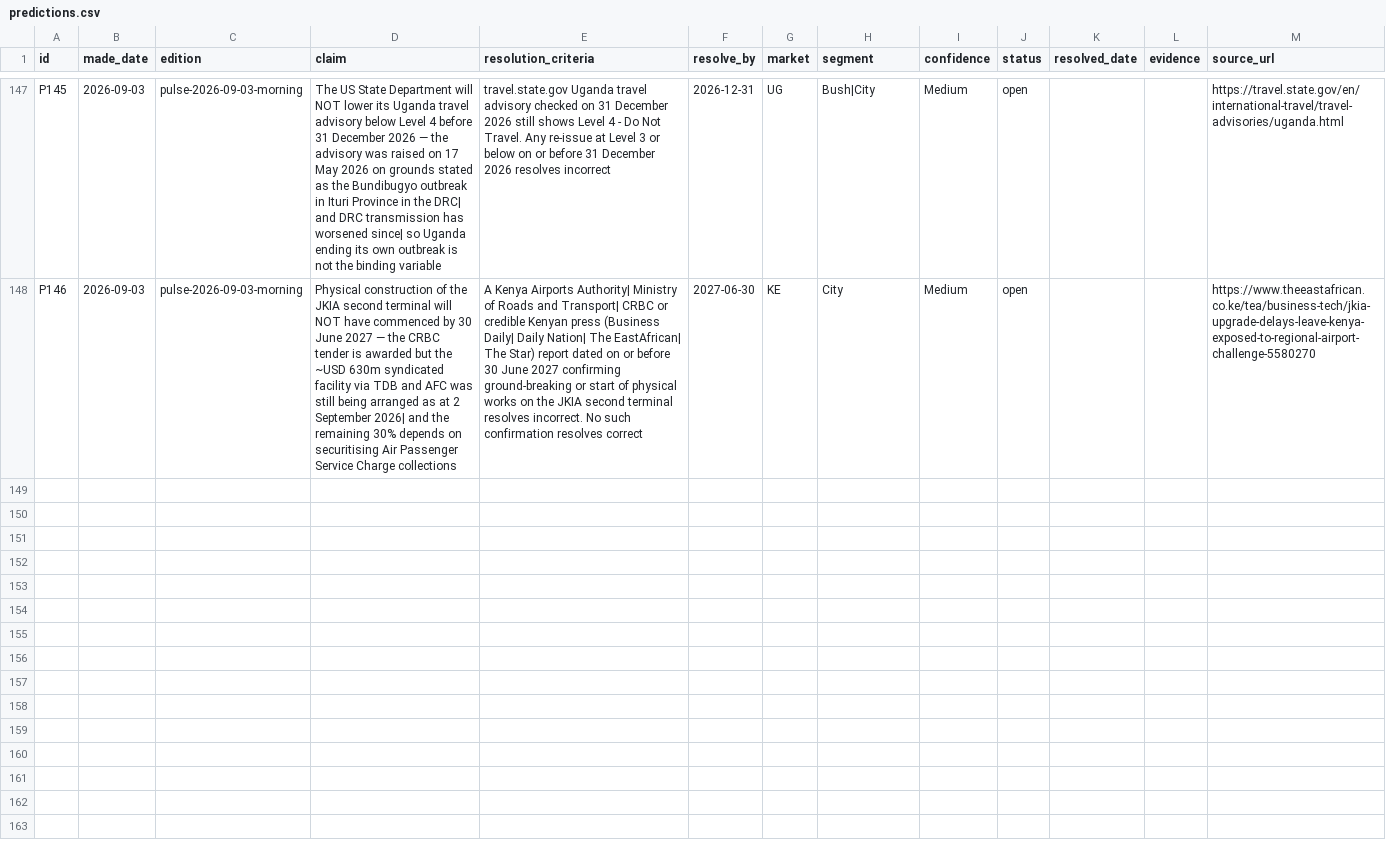
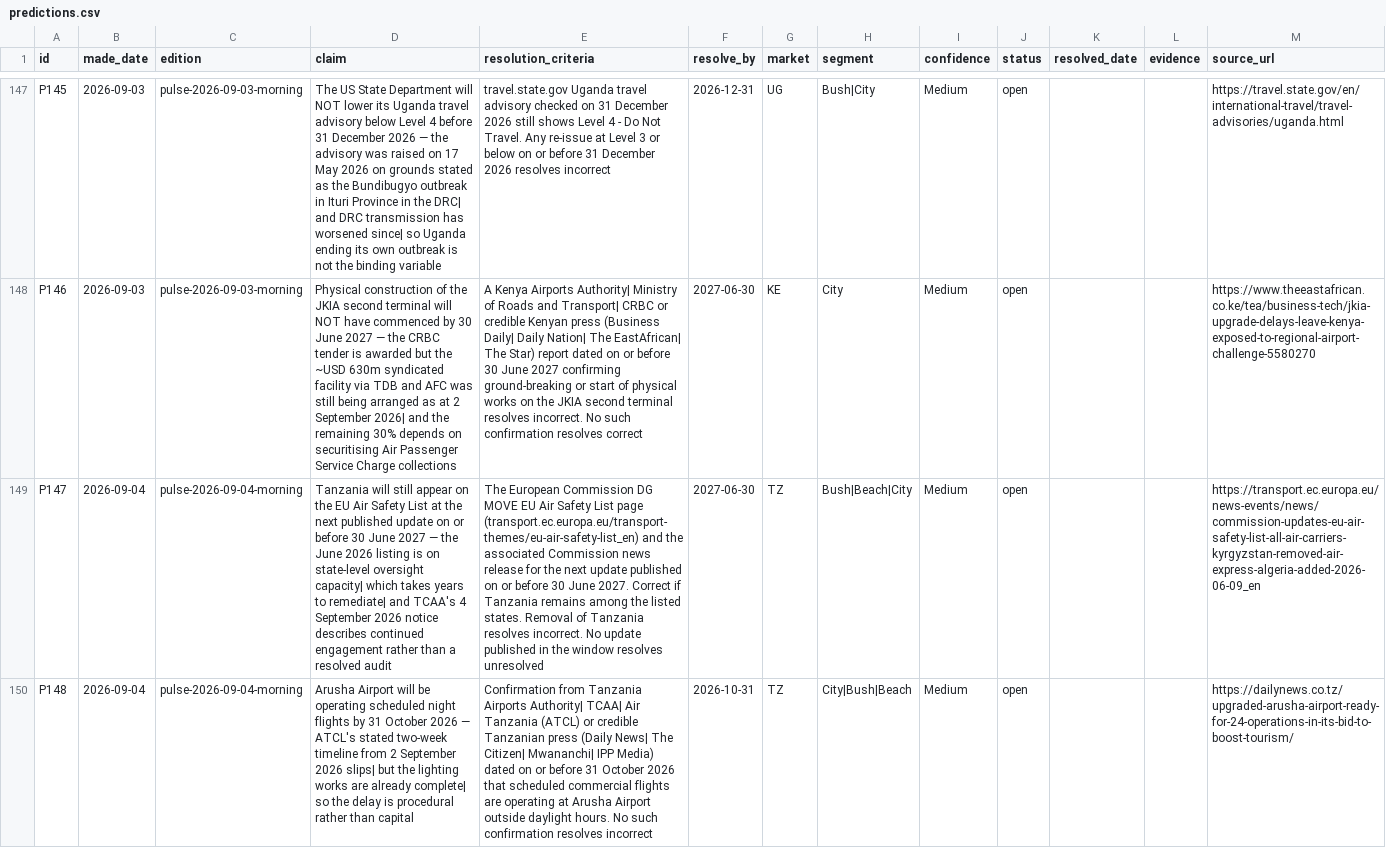
Before and after one commit to ogcollyns-creator/ea-hospitality-pulse, a CSV file: ledger/predictions.csv, drawn as a sheet; only a part is shown, gaps mark what is left out; the diff covers the shown part only; the diff names each change by its address in the sheet, - before the commit and + after, or states it on an @@ line.

Commit message:
Publish edition: 4 September 2026 morning brief

```diff
--- a/ledger/predictions.csv
+++ b/ledger/predictions.csv
+row 149: P147 | 2026-09-04 | pulse-2026-09-04-morning | Tanzania will still appear on the EU Air Safety List at the next published update on or before 30 June 2027 — the June 2026 listing is on state-level oversight capacity| which takes years to remediate| and TCAA's 4 September 2026 notice describes continued engagement rather than a resolved audit | The European Commission DG MOVE EU Air Safety List page (transport.ec.europa.eu/transport-themes/eu-air-safety-list_en) and the associated Commission news release for the next update published on or before 30 June 2027. Correct if Tanzania remains among the listed states. Removal of Tanzania resolves incorrect. No update published in the window resolves unresolved | 2027-06-30 | TZ | Bush|Beach|City | Medium | open |  |  | https://transport.ec.europa.eu/news-events/news/commission-updates-eu-air-safety-list-all-air-carriers-kyrgyzstan-removed-air-express-algeria-added-2026-06-09_en
+row 150: P148 | 2026-09-04 | pulse-2026-09-04-morning | Arusha Airport will be operating scheduled night flights by 31 October 2026 — ATCL's stated two-week timeline from 2 September 2026 slips| but the lighting works are already complete| so the delay is procedural rather than capital | Confirmation from Tanzania Airports Authority| TCAA| Air Tanzania (ATCL) or credible Tanzanian press (Daily News| The Citizen| Mwananchi| IPP Media) dated on or before 31 October 2026 that scheduled commercial flights are operating at Arusha Airport outside daylight hours. No such confirmation resolves incorrect | 2026-10-31 | TZ | City|Bush|Beach | Medium | open |  |  | https://dailynews.co.tz/upgraded-arusha-airport-ready-for-24-operations-in-its-bid-to-boost-tourism/
```
Also changed, not shown: 1 added row elsewhere in this file, 31 other files.
